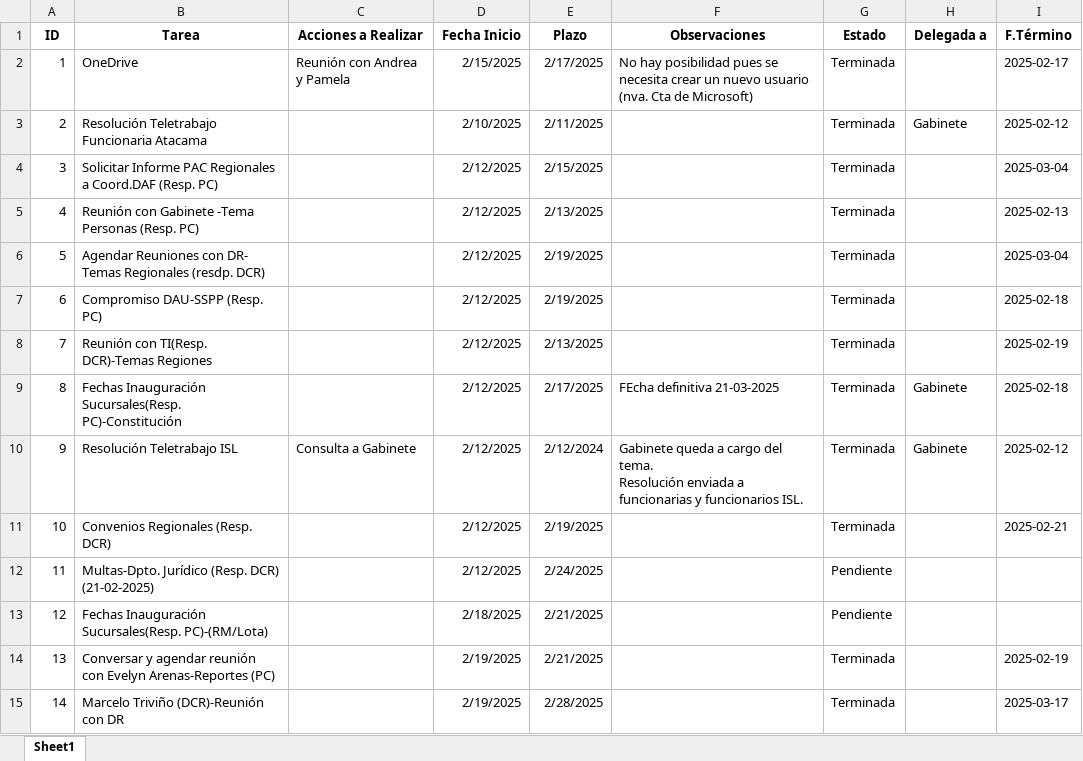
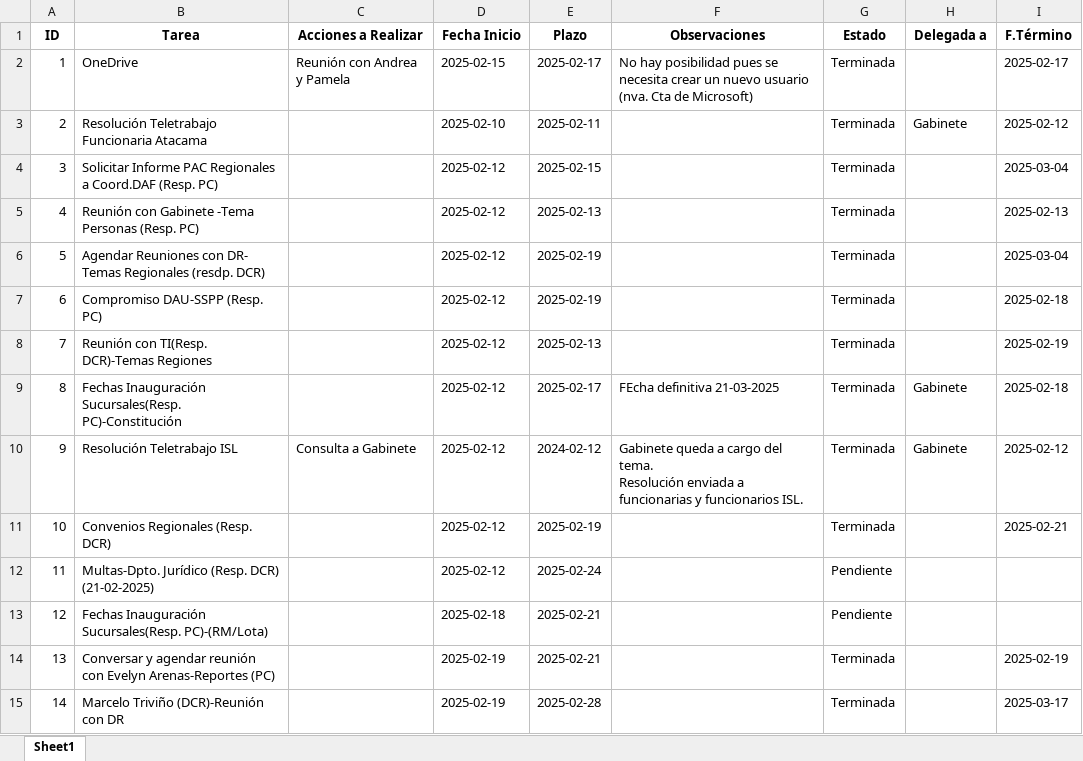
Before and after one commit to pabloclaissac/gestor-tareas-isl, an Excel workbook: tareas_exportadas.xlsx, sheet Sheet1, drawn as a sheet; only a part is shown; values as stored, in another font and other column widths than the file's, no borders; the diff covers the shown part only; the diff names each change by its address in the sheet, - before the commit and + after, or states it on an @@ line.

Commit message:
Add files via upload

```diff
--- a/tareas_exportadas.xlsx (sheet Sheet1)
+++ b/tareas_exportadas.xlsx (sheet Sheet1)
-D2 (Fecha Inicio): 2/15/2025
+D2 (Fecha Inicio): 2025-02-15
-E2 (Plazo): 2/17/2025
+E2 (Plazo): 2025-02-17
-D3 (Fecha Inicio): 2/10/2025
+D3 (Fecha Inicio): 2025-02-10
-E3 (Plazo): 2/11/2025
+E3 (Plazo): 2025-02-11
-D4:D12 (Fecha Inicio): 2/12/2025
+D4:D12 (Fecha Inicio): 2025-02-12
-E4 (Plazo): 2/15/2025
+E4 (Plazo): 2025-02-15
-E5 (Plazo): 2/13/2025
+E5 (Plazo): 2025-02-13
-E6:E7 (Plazo): 2/19/2025
+E6:E7 (Plazo): 2025-02-19
-E8 (Plazo): 2/13/2025
+E8 (Plazo): 2025-02-13
-E9 (Plazo): 2/17/2025
+E9 (Plazo): 2025-02-17
-E10 (Plazo): 2/12/2024
+E10 (Plazo): 2024-02-12
-E11 (Plazo): 2/19/2025
+E11 (Plazo): 2025-02-19
-E12 (Plazo): 2/24/2025
+E12 (Plazo): 2025-02-24
-D13 (Fecha Inicio): 2/18/2025
+D13 (Fecha Inicio): 2025-02-18
-E13:E14 (Plazo): 2/21/2025
+E13:E14 (Plazo): 2025-02-21
-D14:D15 (Fecha Inicio): 2/19/2025
+D14:D15 (Fecha Inicio): 2025-02-19
-E15 (Plazo): 2/28/2025
+E15 (Plazo): 2025-02-28
```
Also changed, not shown: 1 added row and 52 edited cells elsewhere in this sheet.
